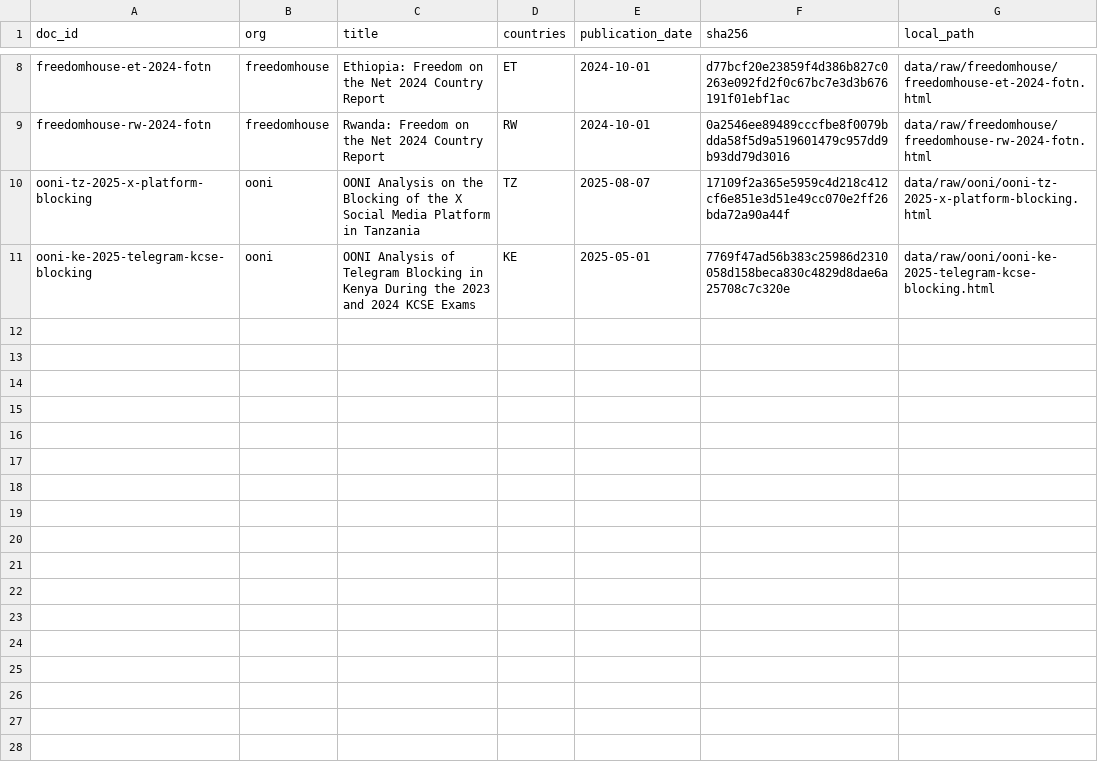
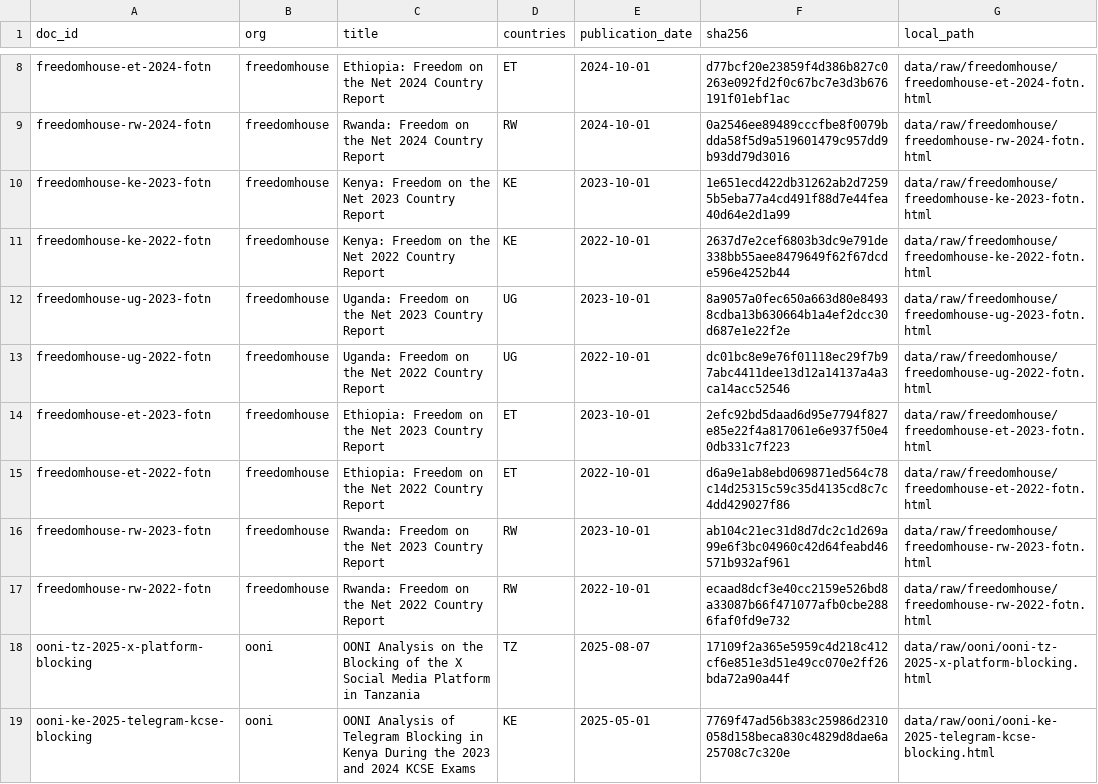
Before and after one commit to Sanjomwa/Civil-Liberties-Knowledge-Assistant, a CSV file: corpus/manifest.csv, drawn as a sheet; only a part is shown, gaps mark what is left out.

Commit message:
Add Freedom House 2022/2023 batch (8 documents), implement ADR-0005
Extends the corpus from 10 to 18 documents (1671 to 2661 chunks) with
2022 and 2023 Freedom on the Net chapters for Kenya, Uganda, Ethiopia,
and Rwanda, giving each country three years of trajectory instead of
a single snapshot.

ADR-0005 (content-checksum for CDN-served HTML): freedomhouse.org's
Cloudflare front injects non-deterministic content (email-obfuscation
encoding, challenge-platform tokens) into otherwise-identical HTML,
which broke pre-declared raw-byte checksum verification for this
source. Introduces a raw_bytes_stable flag with trust-on-first-use
acquisition for sources where it's false, a new content_sha256 field
computed by extract.py over canonicalized extracted text for real
drift detection, and a positive title-presence check in
looks_like_declared_format() as the actual defense against a bot-
challenge page being trusted.

All 8 documents passed semantic review (docs/corpus-inclusion-rubric.md
Section 4) and are logged Included in corpus/acquisition-log.md.
validate.py's Tier 2 near-duplicate check flagged 8 of the 12 Freedom
House documents (same-country year-over-year template overlap); review
confirmed each year documents genuinely distinct findings, not
duplicated content.

```diff
--- a/corpus/manifest.csv
+++ b/corpus/manifest.csv
@@ -9,2 +9,10 @@ freedomhouse-et-2024-fotn,freedomhouse,Ethiopia: Freedom on the Net 2024 Country
 freedomhouse-rw-2024-fotn,freedomhouse,Rwanda: Freedom on the Net 2024 Country Report,RW,2024-10-01,0a2546ee89489cccfbe8f0079bdda58f5d9a519601479c957dd9b93dd79d3016,data/raw/freedomhouse/freedomhouse-rw-2024-fotn.html
+freedomhouse-ke-2023-fotn,freedomhouse,Kenya: Freedom on the Net 2023 Country Report,KE,2023-10-01,1e651ecd422db31262ab2d72595b5eba77a4cd491f88d7e44fea40d64e2d1a99,data/raw/freedomhouse/freedomhouse-ke-2023-fotn.html
+freedomhouse-ke-2022-fotn,freedomhouse,Kenya: Freedom on the Net 2022 Country Report,KE,2022-10-01,2637d7e2cef6803b3dc9e791de338bb55aee8479649f62f67dcde596e4252b44,data/raw/freedomhouse/freedomhouse-ke-2022-fotn.html
+freedomhouse-ug-2023-fotn,freedomhouse,Uganda: Freedom on the Net 2023 Country Report,UG,2023-10-01,8a9057a0fec650a663d80e84938cdba13b630664b1a4ef2dcc30d687e1e22f2e,data/raw/freedomhouse/freedomhouse-ug-2023-fotn.html
+freedomhouse-ug-2022-fotn,freedomhouse,Uganda: Freedom on the Net 2022 Country Report,UG,2022-10-01,dc01bc8e9e76f01118ec29f7b97abc4411dee13d12a14137a4a3ca14acc52546,data/raw/freedomhouse/freedomhouse-ug-2022-fotn.html
+freedomhouse-et-2023-fotn,freedomhouse,Ethiopia: Freedom on the Net 2023 Country Report,ET,2023-10-01,2efc92bd5daad6d95e7794f827e85e22f4a817061e6e937f50e40db331c7f223,data/raw/freedomhouse/freedomhouse-et-2023-fotn.html
+freedomhouse-et-2022-fotn,freedomhouse,Ethiopia: Freedom on the Net 2022 Country Report,ET,2022-10-01,d6a9e1ab8ebd069871ed564c78c14d25315c59c35d4135cd8c7c4dd429027f86,data/raw/freedomhouse/freedomhouse-et-2022-fotn.html
+freedomhouse-rw-2023-fotn,freedomhouse,Rwanda: Freedom on the Net 2023 Country Report,RW,2023-10-01,ab104c21ec31d8d7dc2c1d269a99e6f3bc04960c42d64feabd46571b932af961,data/raw/freedomhouse/freedomhouse-rw-2023-fotn.html
+freedomhouse-rw-2022-fotn,freedomhouse,Rwanda: Freedom on the Net 2022 Country Report,RW,2022-10-01,ecaad8dcf3e40cc2159e526bd8a33087b66f471077afb0cbe2886faf0fd9e732,data/raw/freedomhouse/freedomhouse-rw-2022-fotn.html
 ooni-tz-2025-x-platform-blocking,ooni,OONI Analysis on the Blocking of the X Social Media Platform in Tanzania,TZ,2025-08-07,17109f2a365e5959c4d218c412cf6e851e3d51e49cc070e2ff26bda72a90a44f,data/raw/ooni/ooni-tz-2025-x-platform-blocking.html
```
Also changed, not shown: 27 other files.
